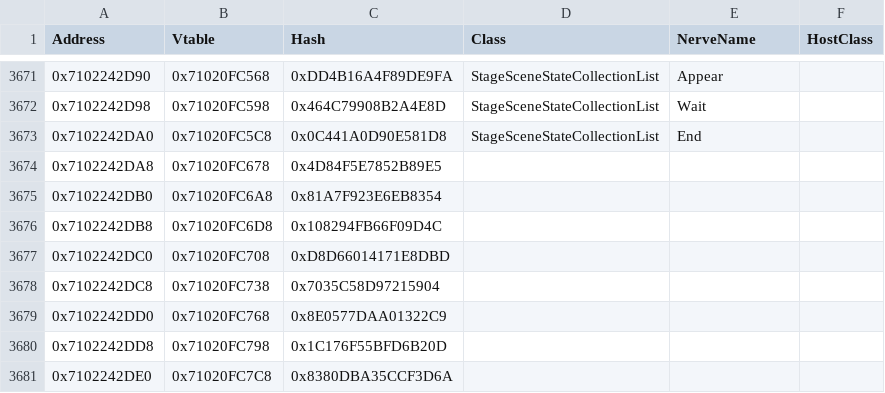
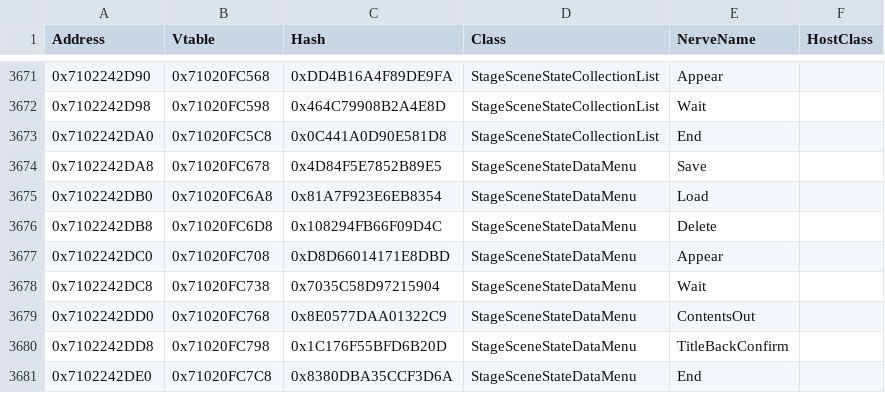
Before and after one commit to GRAnimated/DKBananza, a CSV file: data/nerves/nerves.csv, drawn as a sheet; only a part is shown, gaps mark what is left out; the diff covers the shown part only.

```diff
--- a/data/nerves/nerves.csv
+++ b/data/nerves/nerves.csv
@@ -3673,9 +3673,9 @@ Address,Vtable,Hash,Class,NerveName,HostClass
 0x7102242DA0,0x71020FC5C8,0x0C441A0D90E581D8,StageSceneStateCollectionList,End,
-0x7102242DA8,0x71020FC678,0x4D84F5E7852B89E5,,,
-0x7102242DB0,0x71020FC6A8,0x81A7F923E6EB8354,,,
-0x7102242DB8,0x71020FC6D8,0x108294FB66F09D4C,,,
-0x7102242DC0,0x71020FC708,0xD8D66014171E8DBD,,,
-0x7102242DC8,0x71020FC738,0x7035C58D97215904,,,
-0x7102242DD0,0x71020FC768,0x8E0577DAA01322C9,,,
-0x7102242DD8,0x71020FC798,0x1C176F55BFD6B20D,,,
-0x7102242DE0,0x71020FC7C8,0x8380DBA35CCF3D6A,,,
+0x7102242DA8,0x71020FC678,0x4D84F5E7852B89E5,StageSceneStateDataMenu,Save,
+0x7102242DB0,0x71020FC6A8,0x81A7F923E6EB8354,StageSceneStateDataMenu,Load,
+0x7102242DB8,0x71020FC6D8,0x108294FB66F09D4C,StageSceneStateDataMenu,Delete,
+0x7102242DC0,0x71020FC708,0xD8D66014171E8DBD,StageSceneStateDataMenu,Appear,
+0x7102242DC8,0x71020FC738,0x7035C58D97215904,StageSceneStateDataMenu,Wait,
+0x7102242DD0,0x71020FC768,0x8E0577DAA01322C9,StageSceneStateDataMenu,ContentsOut,
+0x7102242DD8,0x71020FC798,0x1C176F55BFD6B20D,StageSceneStateDataMenu,TitleBackConfirm,
+0x7102242DE0,0x71020FC7C8,0x8380DBA35CCF3D6A,StageSceneStateDataMenu,End,
```
Also changed, not shown: 94 edited cells elsewhere in this file, 4 other files.
